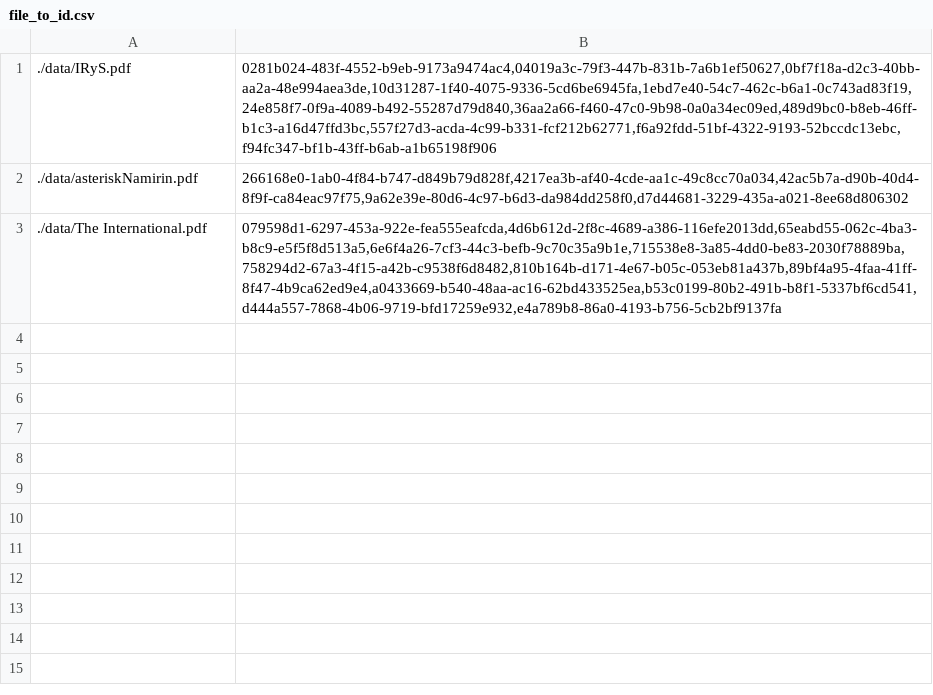
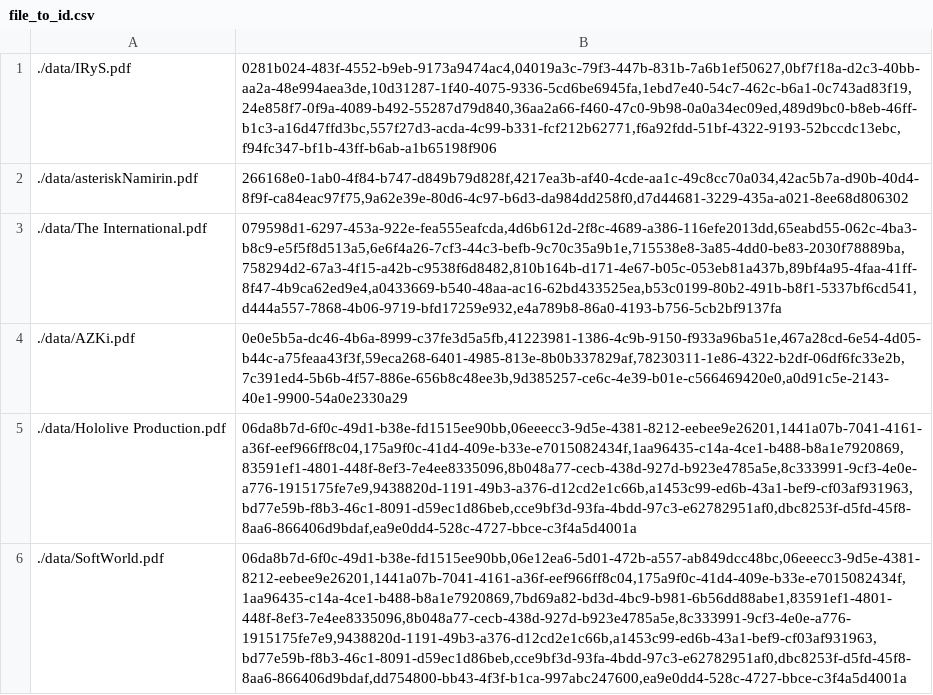
Before and after one commit to kinhbanh123/Langchain, a CSV file: app/data/file_to_id.csv, drawn as a sheet; the diff names each change by its address in the sheet, - before the commit and + after, or states it on an @@ line.

```diff
--- a/app/data/file_to_id.csv
+++ b/app/data/file_to_id.csv
+row 4: ./data/AZKi.pdf | 0e0e5b5a-dc46-4b6a-8999-c37fe3d5a5fb,41223981-1386-4c9b-9150-f933a96ba51e,467a28cd-6e54-4d05-b44c-a75feaa43f3f,59eca268-6401-4985-813e-8b0b337829af,78230311-1e86-4322-b2df-06df6fc33e2b,7c391ed4-5b6b-4f57-886e-656b8c48ee3b,9d385257-ce6c-4e39-b01e-c566469420e0,a0d91c5e-2143-40e1-9900-54a0e2330a29
+row 5: ./data/Hololive Production.pdf | 06da8b7d-6f0c-49d1-b38e-fd1515ee90bb,06eeecc3-9d5e-4381-8212-eebee9e26201,1441a07b-7041-4161-a36f-eef966ff8c04,175a9f0c-41d4-409e-b33e-e7015082434f,1aa96435-c14a-4ce1-b488-b8a1e7920869,83591ef1-4801-448f-8ef3-7e4ee8335096,8b048a77-cecb-438d-927d-b923e4785a5e,8c333991-9cf3-4e0e-a776-1915175fe7e9,9438820d-1191-49b3-a376-d12cd2e1c66b,a1453c99-ed6b-43a1-bef9-cf03af931963,bd77e59b-f8b3-46c1-8091-d59ec1d86beb,cce9bf3d-93fa-4bdd-97c3-e62782951af0,dbc8253f-d5fd-45f8-8aa6-866406d9bdaf,ea9e0dd4-528c-4727-bbce-c3f4a5d4001a
+row 6: ./data/SoftWorld.pdf | 06da8b7d-6f0c-49d1-b38e-fd1515ee90bb,06e12ea6-5d01-472b-a557-ab849dcc48bc,06eeecc3-9d5e-4381-8212-eebee9e26201,1441a07b-7041-4161-a36f-eef966ff8c04,175a9f0c-41d4-409e-b33e-e7015082434f,1aa96435-c14a-4ce1-b488-b8a1e7920869,7bd69a82-bd3d-4bc9-b981-6b56dd88abe1,83591ef1-4801-448f-8ef3-7e4ee8335096,8b048a77-cecb-438d-927d-b923e4785a5e,8c333991-9cf3-4e0e-a776-1915175fe7e9,9438820d-1191-49b3-a376-d12cd2e1c66b,a1453c99-ed6b-43a1-bef9-cf03af931963,bd77e59b-f8b3-46c1-8091-d59ec1d86beb,cce9bf3d-93fa-4bdd-97c3-e62782951af0,dbc8253f-d5fd-45f8-8aa6-866406d9bdaf,dd754800-bb43-4f3f-b1ca-997abc247600,ea9e0dd4-528c-4727-bbce-c3f4a5d4001a
```
Also changed, not shown: 13 other files.
